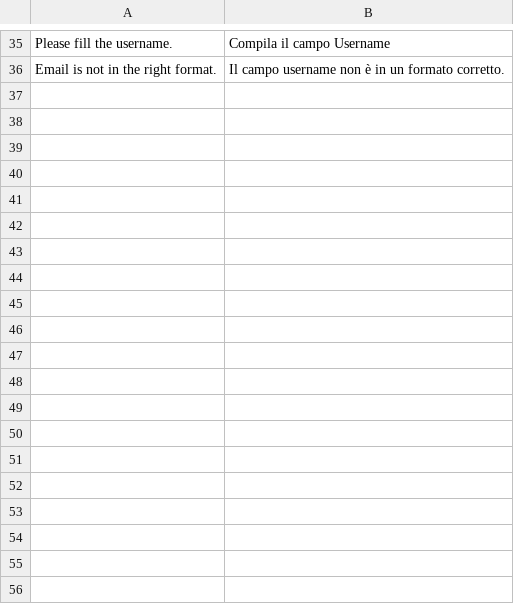
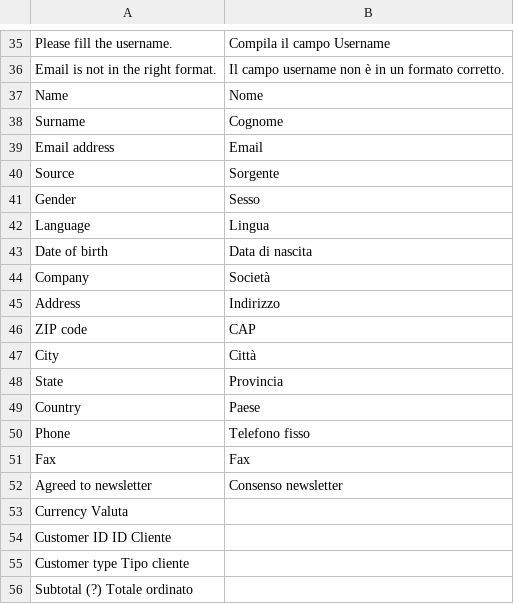
Before and after one commit to dueclic/emailchef-for-magento, a CSV file: app/locale/it_IT/Dueclic_Emailchef.csv, drawn as a sheet; only a part is shown, gaps mark what is left out; the diff covers the shown part only; the diff names each change by its address in the sheet, - before the commit and + after, or states it on an @@ line.

```diff
--- a/app/locale/it_IT/Dueclic_Emailchef.csv
+++ b/app/locale/it_IT/Dueclic_Emailchef.csv
+row 37: Name | Nome
+row 38: Surname | Cognome
+row 39: Email address | Email
+row 40: Source | Sorgente
+row 41: Gender | Sesso
+row 42: Language | Lingua
+row 43: Date of birth | Data di nascita
+row 44: Company | Società
+row 45: Address | Indirizzo
+row 46: ZIP code | CAP
+row 47: City | Città
+row 48: State | Provincia
+row 49: Country | Paese
+row 50: Phone | Telefono fisso
+row 51: Fax | Fax
+row 52: Agreed to newsletter | Consenso newsletter
+row 53: Currency Valuta
+row 54: Customer ID ID Cliente
+row 55: Customer type Tipo cliente
+row 56: Subtotal (?) Totale ordinato
```
Also changed, not shown: 20 added rows elsewhere in this file, 1 other file.
